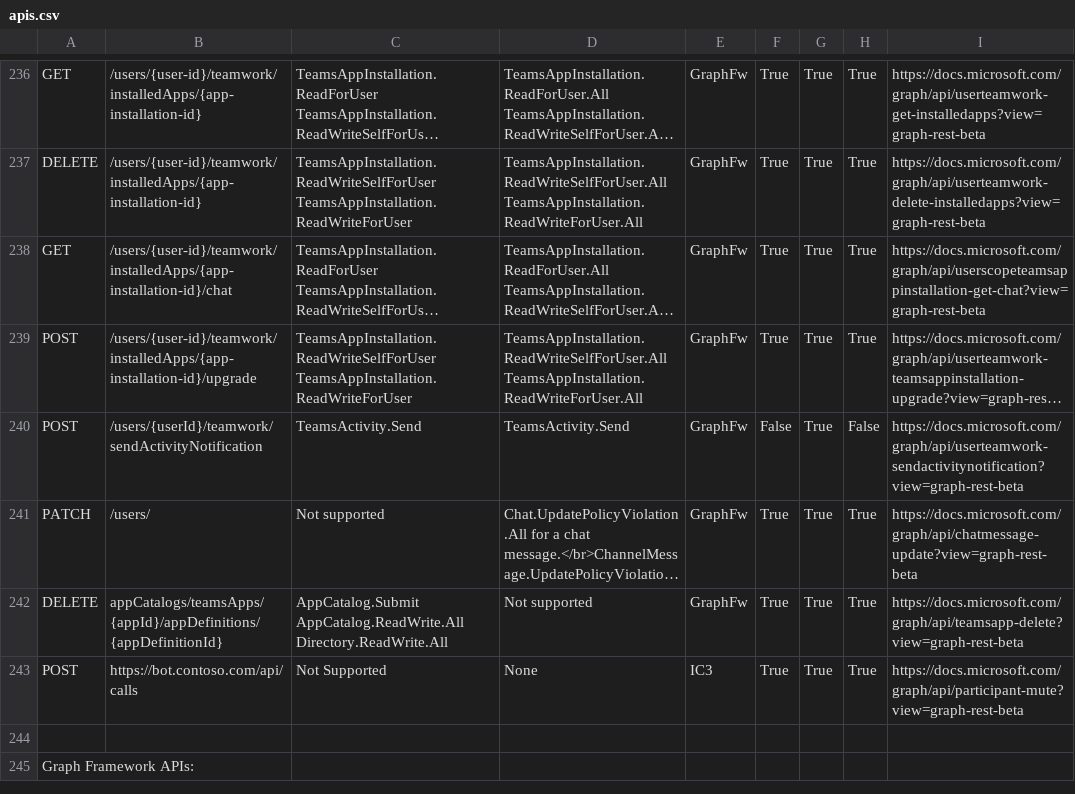
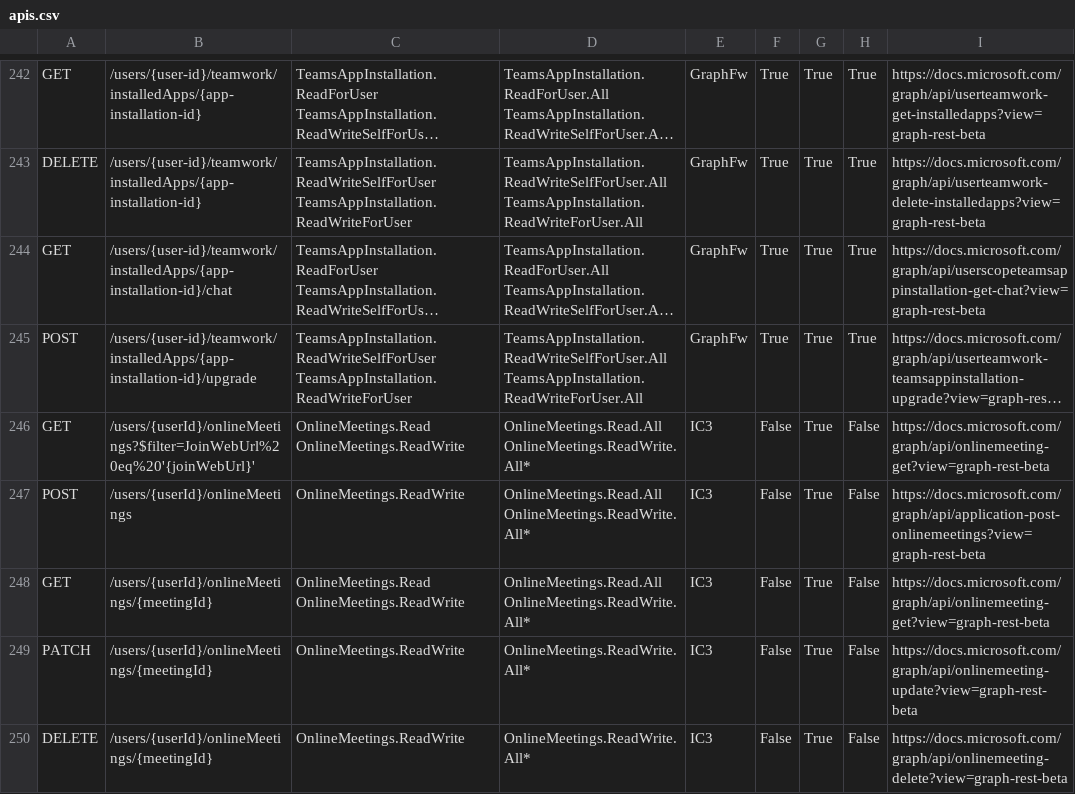
Before and after one commit to nkramer/ExtractGraphAPIs, a CSV file: apis.csv, drawn as a sheet; only a part is shown, gaps mark what is left out; the shorter side is filled out with more unchanged rows; long unchanged cells end in …; the diff covers the shown part only; the diff names each change by its address in the sheet, - before the commit and + after, or states it on an @@ line.

Commit message:
Report online meeting apis

```diff
--- a/apis.csv
+++ b/apis.csv
+row 246: GET | /users/{userId}/onlineMeetings?$filter=JoinWebUrl%20eq%20'{joinWebUrl}' | OnlineMeetings.Read OnlineMeetings.ReadWrite | OnlineMeetings.Read.All OnlineMeetings.ReadWrite.All* | IC3 | False | True | False | https://docs.microsoft.com/graph/api/onlinemeeting-get?view=graph-rest-beta
+row 247: POST | /users/{userId}/onlineMeetings | OnlineMeetings.ReadWrite | OnlineMeetings.Read.All OnlineMeetings.ReadWrite.All* | IC3 | False | True | False | https://docs.microsoft.com/graph/api/application-post-onlinemeetings?view=graph-rest-beta
+row 248: GET | /users/{userId}/onlineMeetings/{meetingId} | OnlineMeetings.Read OnlineMeetings.ReadWrite | OnlineMeetings.Read.All OnlineMeetings.ReadWrite.All* | IC3 | False | True | False | https://docs.microsoft.com/graph/api/onlinemeeting-get?view=graph-rest-beta
+row 249: PATCH | /users/{userId}/onlineMeetings/{meetingId} | OnlineMeetings.ReadWrite | OnlineMeetings.ReadWrite.All* | IC3 | False | True | False | https://docs.microsoft.com/graph/api/onlinemeeting-update?view=graph-rest-beta
+row 250: DELETE | /users/{userId}/onlineMeetings/{meetingId} | OnlineMeetings.ReadWrite | OnlineMeetings.ReadWrite.All* | IC3 | False | True | False | https://docs.microsoft.com/graph/api/onlinemeeting-delete?view=graph-rest-beta
```
Also changed, not shown: 10 added rows and 10 edited cells elsewhere in this file, 1 other file.
